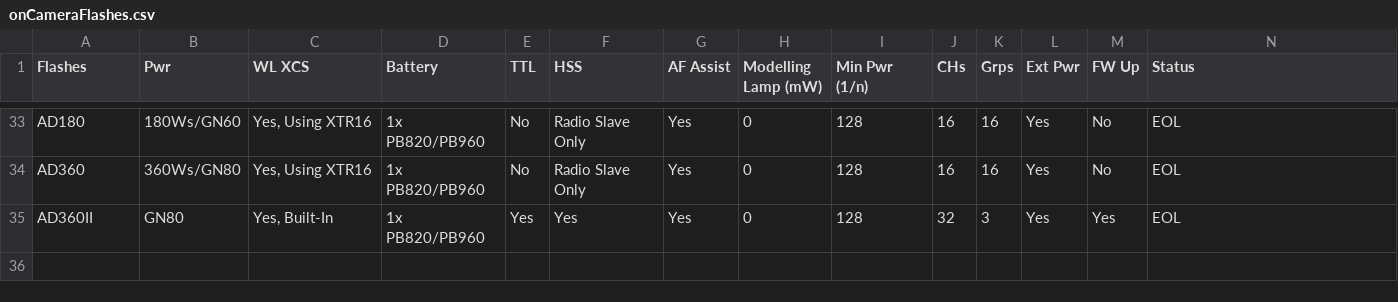
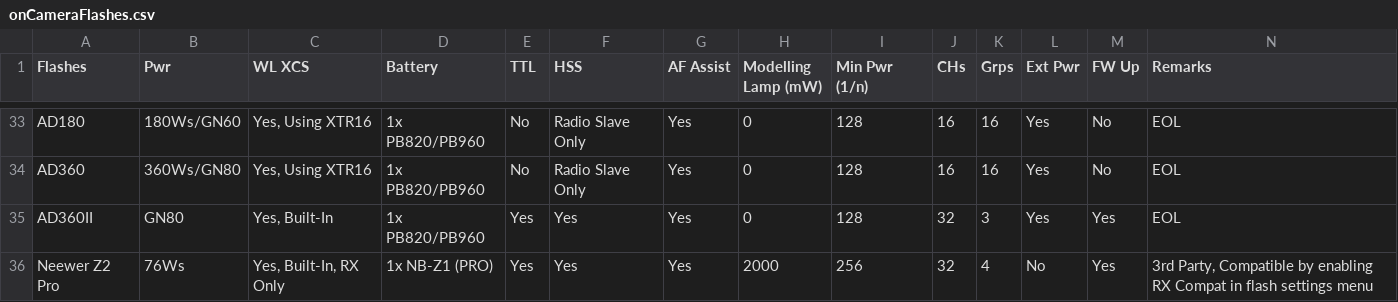
Before and after one commit to jerrywoo96/Camera, a CSV file: Godox/onCameraFlashes.csv, drawn as a sheet; only a part is shown, gaps mark what is left out; the diff names each change by its address in the sheet, - before the commit and + after, or states it on an @@ line.

Commit message:
Added Neewer

```diff
--- a/Godox/onCameraFlashes.csv
+++ b/Godox/onCameraFlashes.csv
-N1: Status
+N1: Remarks
+row 36: Neewer Z2 Pro | 76Ws | Yes, Built-In, RX Only | 1x NB-Z1 (PRO) | Yes | Yes | Yes | 2000 | 256 | 32 | 4 | No | Yes | 3rd Party, Compatible by enabling RX Compat in flash settings menu
```
Also changed, not shown: Godox/currentTriggers.csv, 8 other files.
